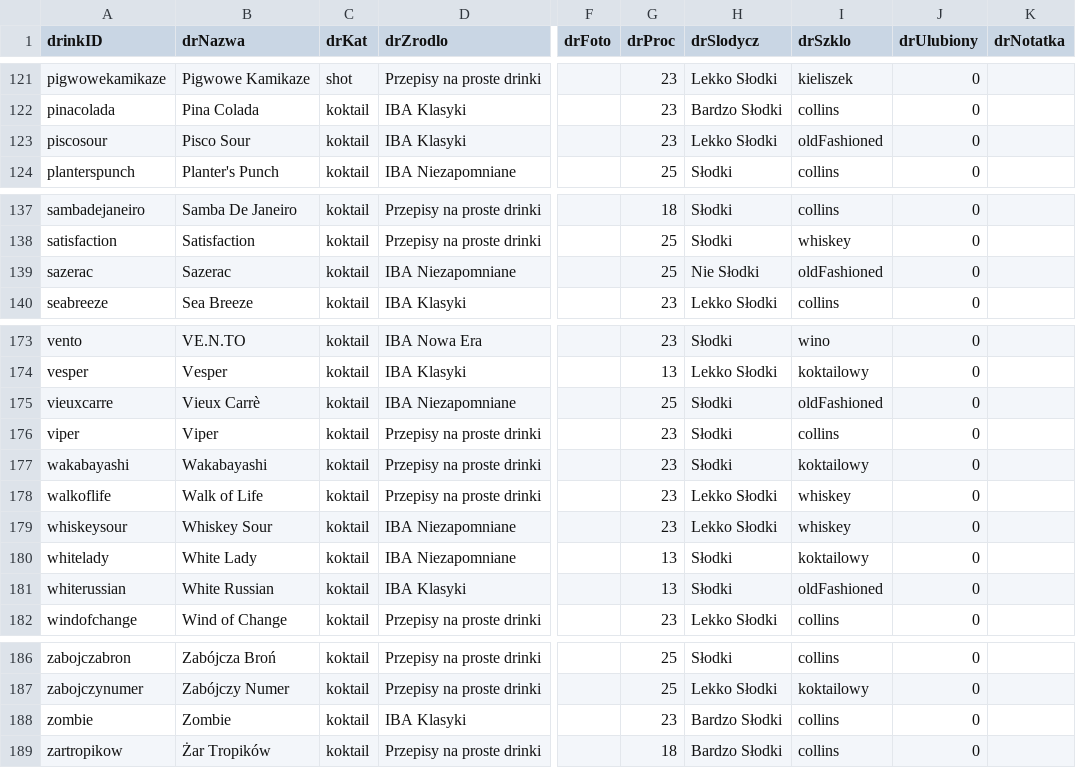
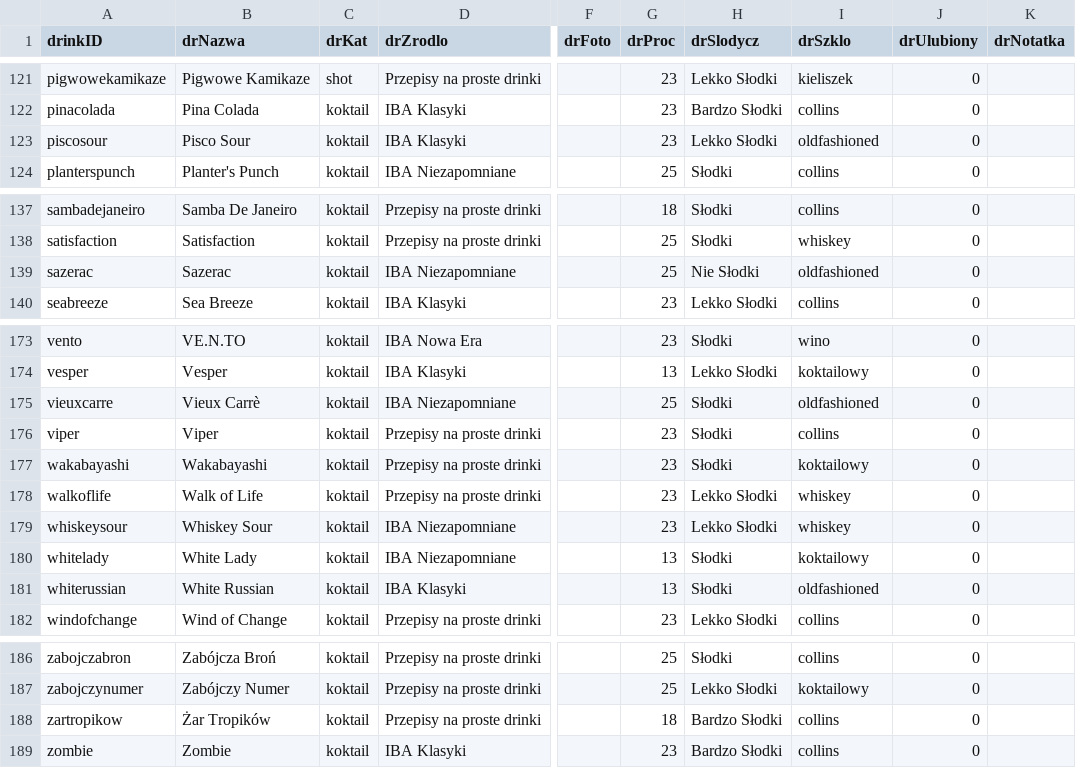
Before and after one commit to jacentys/Drinkoteka, a TSV file: Drinkoteka/Model/TSV/DTeka - Drinki.tsv, drawn as a sheet; only a part is shown, gaps mark what is left out; the diff covers the shown part only; the diff names each change by its address in the sheet, - before the commit and + after, or states it on an @@ line.

```diff
--- a/Drinkoteka/Model/TSV/DTeka - Drinki.tsv
+++ b/Drinkoteka/Model/TSV/DTeka - Drinki.tsv
-I123 (drSzklo): oldFashioned
+I123 (drSzklo): oldfashioned
-I139 (drSzklo): oldFashioned
+I139 (drSzklo): oldfashioned
-I175 (drSzklo): oldFashioned
+I175 (drSzklo): oldfashioned
-I181 (drSzklo): oldFashioned
+I181 (drSzklo): oldfashioned
@@ row 189 moved to row 188: zartropikow @@
```
Also changed, not shown: 2 moved rows and 6 edited cells elsewhere in this file, 12 other files.
